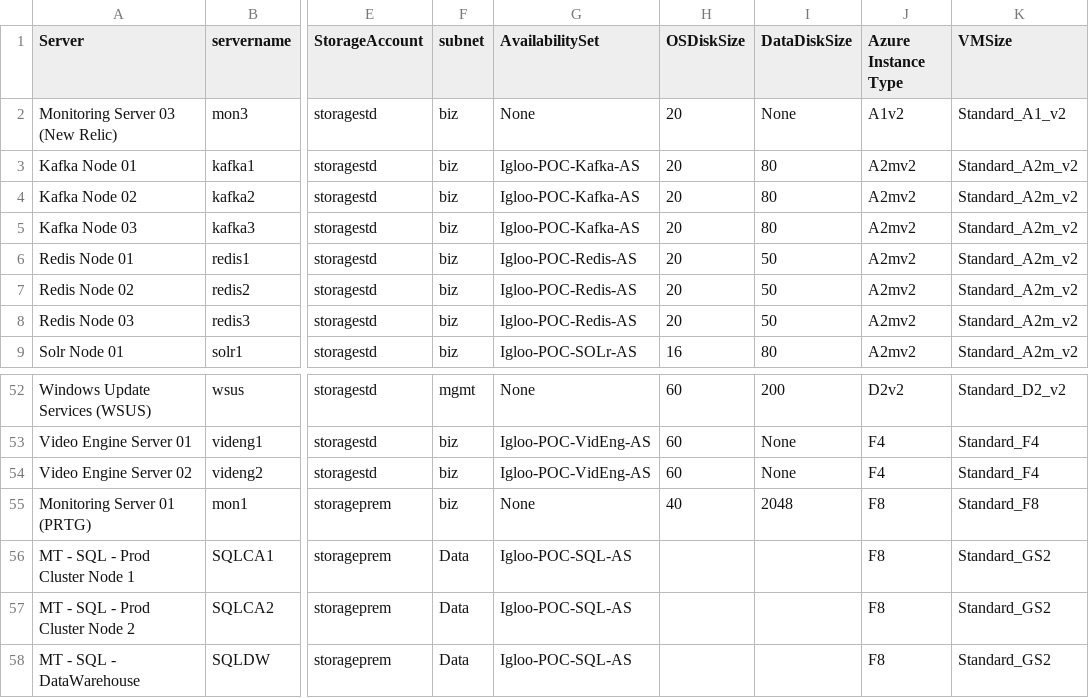
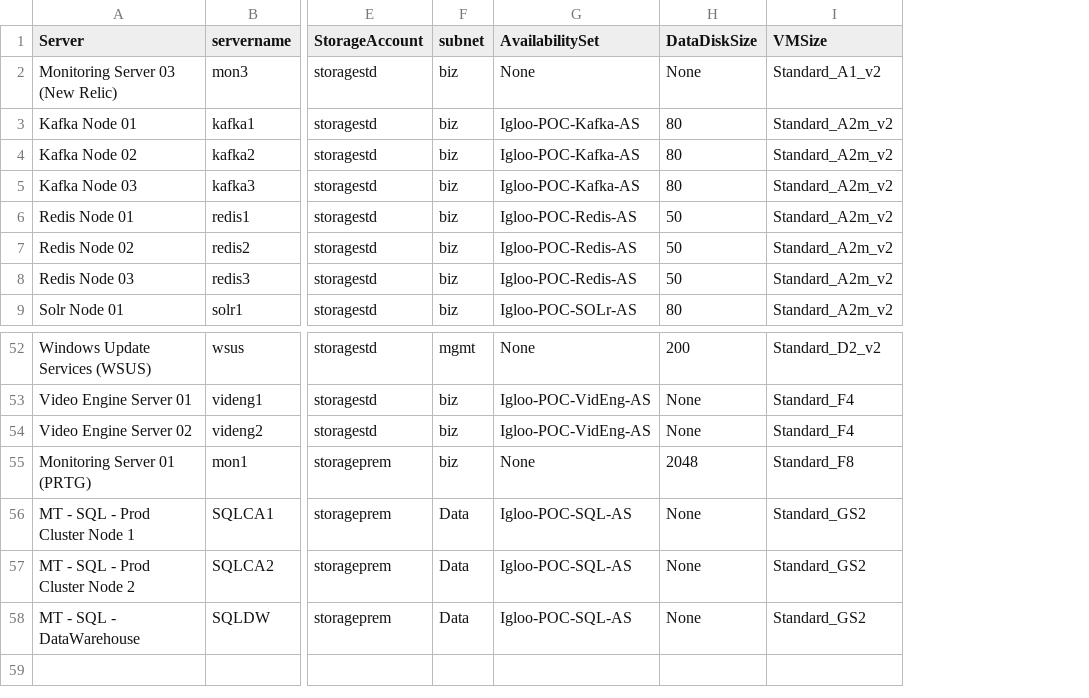
Before and after one commit to llalonde/Igloo-POC, a CSV file: csv_files/VMList.csv, drawn as a sheet; only a part is shown, gaps mark what is left out; removed rows and columns are numbered as before the commit, all else as after; the diff names each change by its address in the sheet, - before the commit and + after, or states it on an @@ line.

```diff
--- a/csv_files/VMList.csv
+++ b/csv_files/VMList.csv
-column H (OSDiskSize), rows 2-9: 20 | 20 | 20 | 20 | 20 | 20 | 20 | 16; rows 52-55: 60 | 60 | 60 | 40
-column J (Azure Instance Type), rows 2-9: A1v2 | A2mv2 | A2mv2 | A2mv2 | A2mv2 | A2mv2 | A2mv2 | A2mv2; rows 52-58: D2v2 | F4 | F4 | F8 | F8 | F8 | F8
-H56:H58 (DataDiskSize): (empty)
+H56:H58 (DataDiskSize): None
```
Also changed, not shown: 1 other file.
